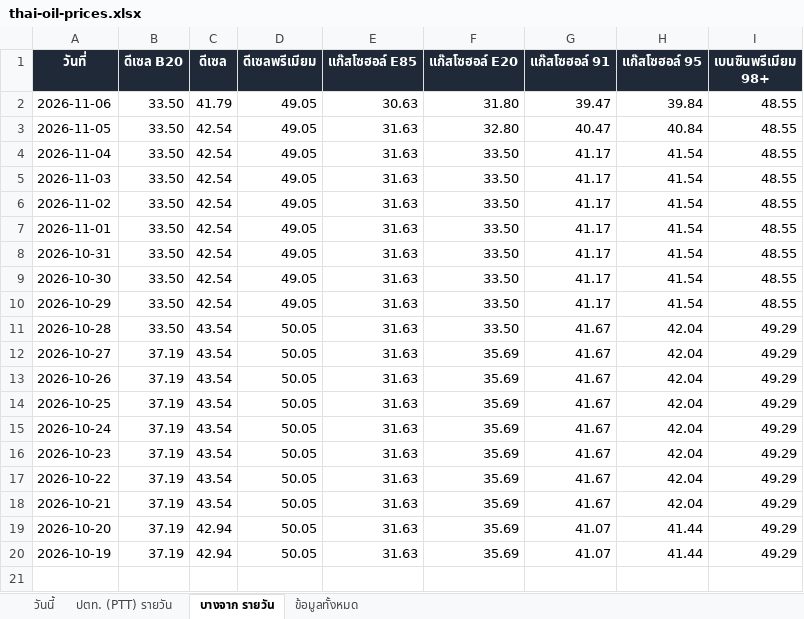
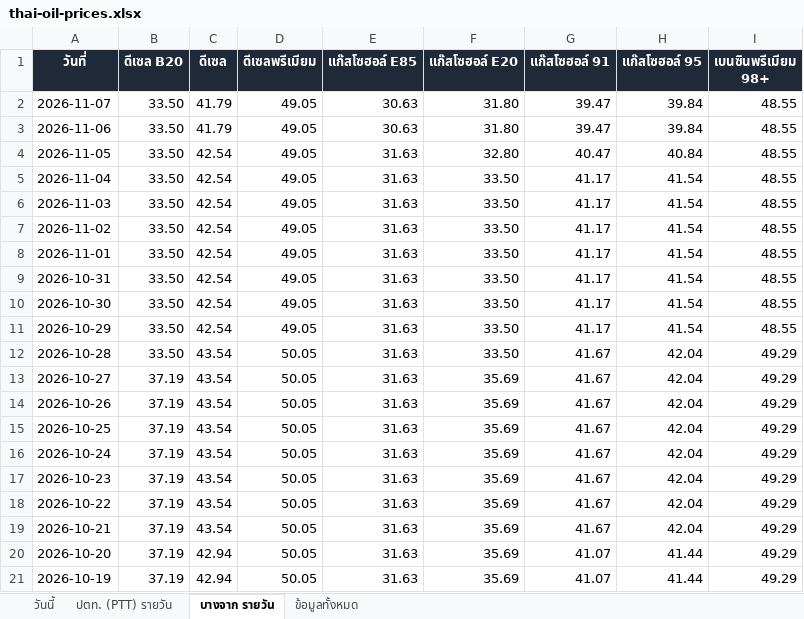
Before and after one commit to chasvitf/thai-oil-prices, an Excel workbook: data/thai-oil-prices.xlsx, sheet บางจาก รายวัน, drawn as a sheet; values as stored, in another font and other column widths than the file's, no borders; the diff names each change by its address in the sheet, - before the commit and + after, or states it on an @@ line.

```diff
--- a/data/thai-oil-prices.xlsx (sheet บางจาก รายวัน)
+++ b/data/thai-oil-prices.xlsx (sheet บางจาก รายวัน)
+row 2: 2026-11-07 | 33.50 | 41.79 | 49.05 | 30.63 | 31.80 | 39.47 | 39.84 | 48.55
```
Also changed, not shown: sheet ข้อมูลทั้งหมด, sheet ปตท. (PTT) รายวัน, 2 other files.
